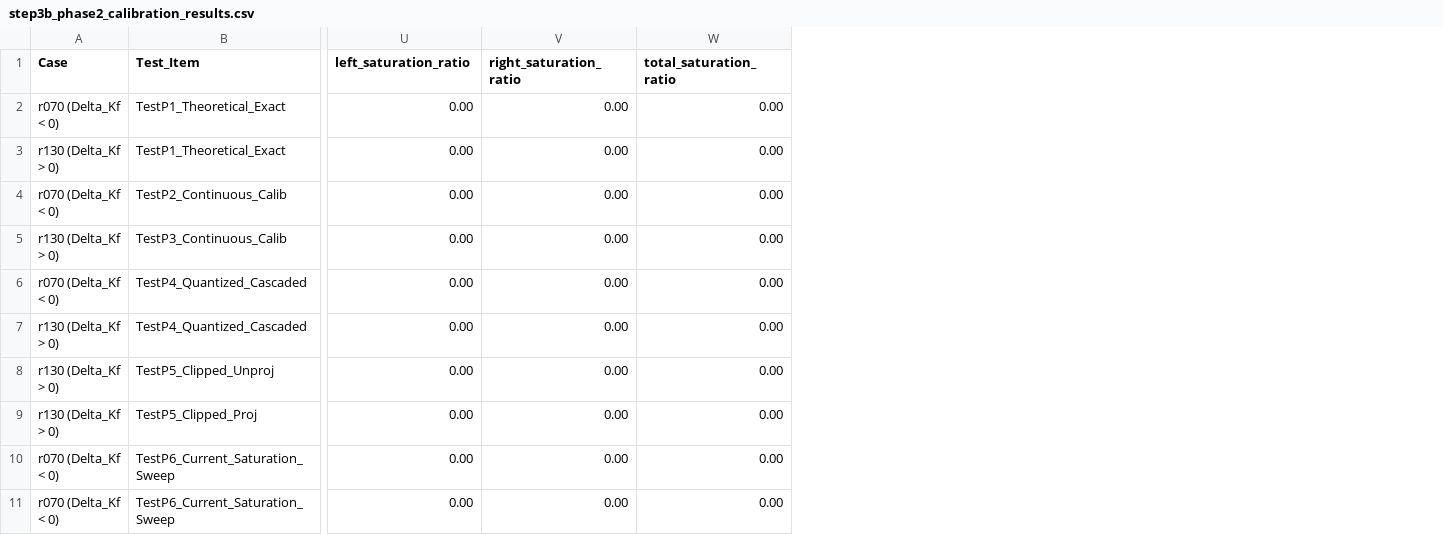
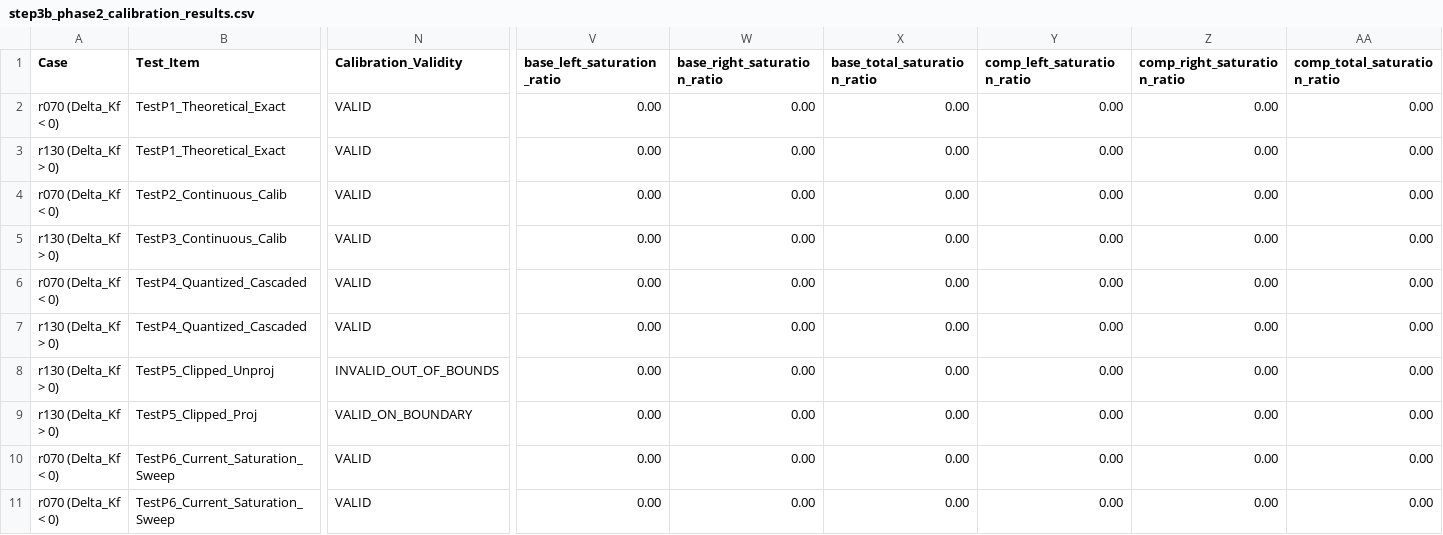
Before and after one commit to comhza007-prog/essay, a CSV file: step3_adaptive_rls/step3b_phase2_calibration_results.csv, drawn as a sheet; only a part is shown, gaps mark what is left out; addresses are those after the commit; the diff names each change by its address in the sheet, - before the commit and + after, or states it on an @@ line.

Commit message:
fix(step3b): assert calib.is_valid, decouple baseline/comp saturation into 32-column CSV, and tighten P6 saturation status wording

```diff
--- a/step3_adaptive_rls/step3b_phase2_calibration_results.csv
+++ b/step3_adaptive_rls/step3b_phase2_calibration_results.csv
+column N (Calibration_Validity), rows 2-11: VALID | VALID | VALID | VALID | VALID | VALID | INVALID_OUT_OF_BOUNDS | VALID_ON_BOUNDARY | VALID | VALID
+column V (base_left_saturation_ratio), rows 2-11: all 0.00
+column W (base_right_saturation_ratio), rows 2-11: all 0.00
+column X (base_total_saturation_ratio), rows 2-11: all 0.00
-Y1: left_saturation_ratio
+Y1: comp_left_saturation_ratio
-Z1: right_saturation_ratio
+Z1: comp_right_saturation_ratio
-AA1: total_saturation_ratio
+AA1: comp_total_saturation_ratio
```
Also changed, not shown: 4 other files.
